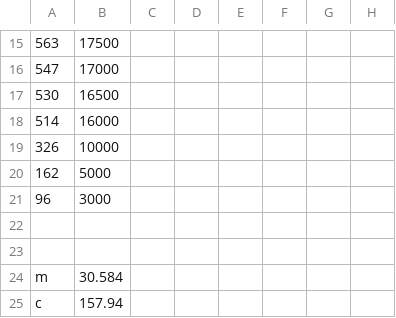
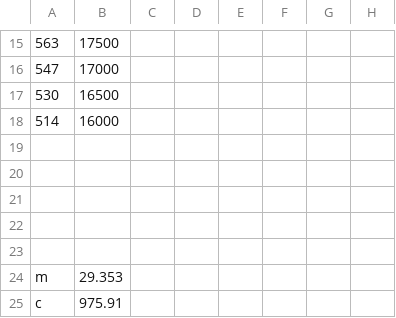
Before and after one commit to BumblebeeAS/hardware, a CSV file: PMB/Firmware/calibration files/Calibration_PMB2.csv, drawn as a sheet; only a part is shown, gaps mark what is left out; rows hold the shown columns only; the diff names each change by its address in the sheet, - before the commit and + after, or states it on an @@ line.

Commit message:
calibration for PMB1 and 2

```diff
--- a/PMB/Firmware/calibration files/Calibration_PMB2.csv
+++ b/PMB/Firmware/calibration files/Calibration_PMB2.csv
-A19: 326
+A19: (empty)
-B19: 10000
+B19: (empty)
-A20: 162
+A20: (empty)
-B20: 5000
+B20: (empty)
-row 21: 96 | 3000
+row 21: (empty)
-B24: 30.584
+B24: 29.353
-B25: 157.94
+B25: 975.91
```
Also changed, not shown: PMB/Firmware/calibration files/Calibration_PMB1.csv, 2 other files.
